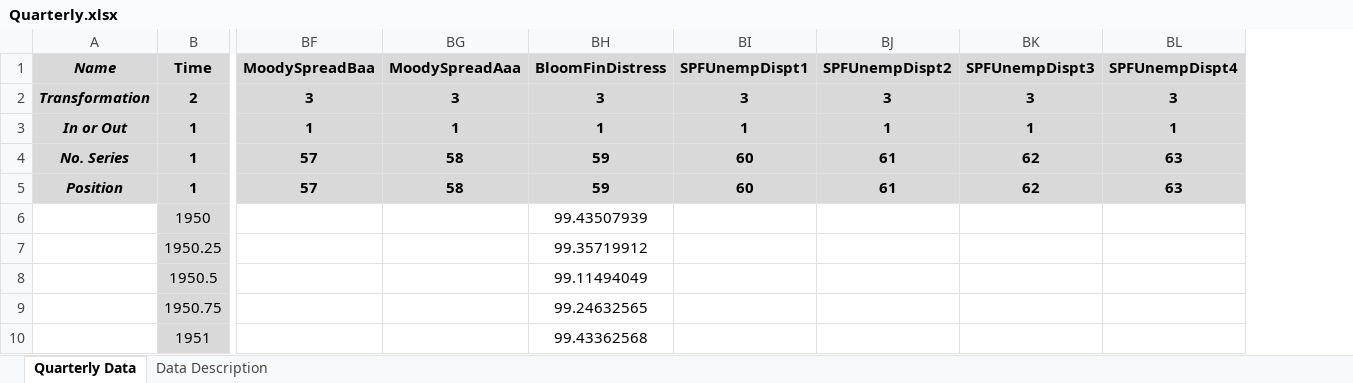
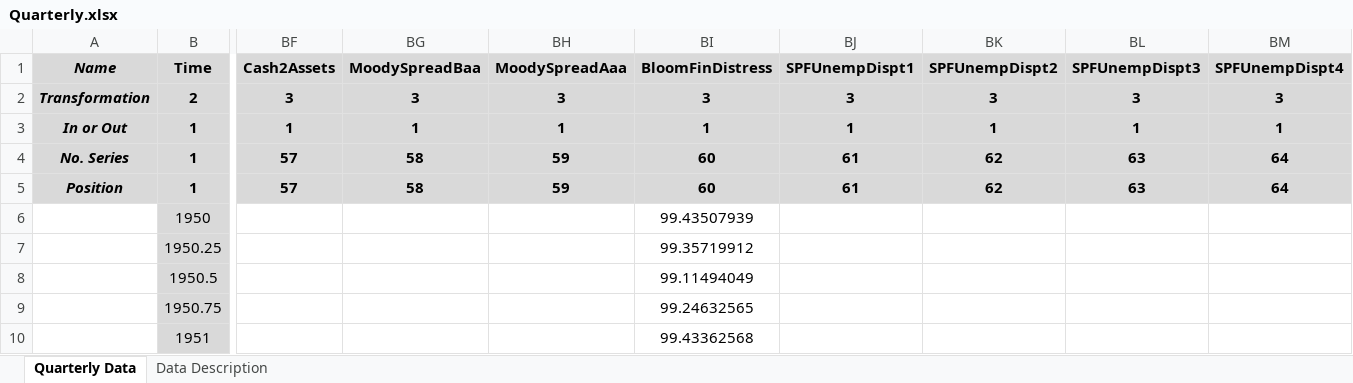
Before and after one commit to marcobrianti1989/Job_Market_Paper, an Excel workbook: Code/Data/Quarterly.xlsx, sheet Quarterly Data, drawn as a sheet; only a part is shown, gaps mark what is left out; values as stored, in another font and other column widths than the file's, no borders; addresses are those after the commit; the diff covers the shown part only; the diff names each change by its address in the sheet, - before the commit and + after, or states it on an @@ line.

```diff
--- a/Code/Data/Quarterly.xlsx (sheet Quarterly Data)
+++ b/Code/Data/Quarterly.xlsx (sheet Quarterly Data)
+column BF (Cash2Assets), rows 2-5: 3 | 1 | 57 | 57
-BG4:BG5 (MoodySpreadBaa): 57
+BG4:BG5 (MoodySpreadBaa): 58
-BH4:BH5 (MoodySpreadAaa): 58
+BH4:BH5 (MoodySpreadAaa): 59
-BI4:BI5 (BloomFinDistress): 59
+BI4:BI5 (BloomFinDistress): 60
-BJ4:BJ5 (SPFUnempDispt1): 60
+BJ4:BJ5 (SPFUnempDispt1): 61
-BK4:BK5 (SPFUnempDispt2): 61
+BK4:BK5 (SPFUnempDispt2): 62
-BL4:BL5 (SPFUnempDispt3): 62
+BL4:BL5 (SPFUnempDispt3): 63
-BM4:BM5 (SPFUnempDispt4): 63
+BM4:BM5 (SPFUnempDispt4): 64
```
Also changed, not shown: 24 edited cells elsewhere in this sheet, 5 other files.
